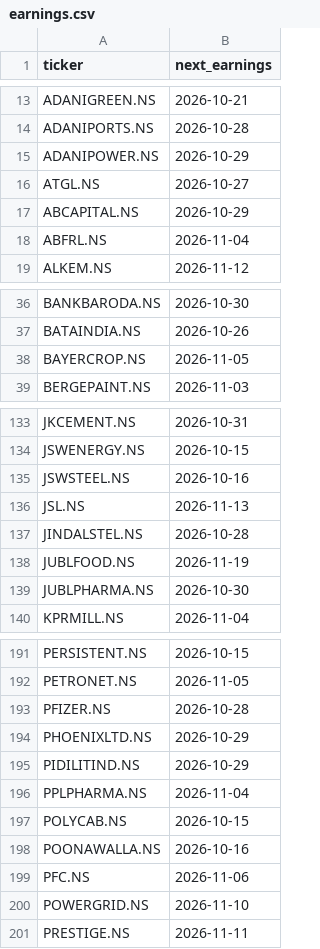
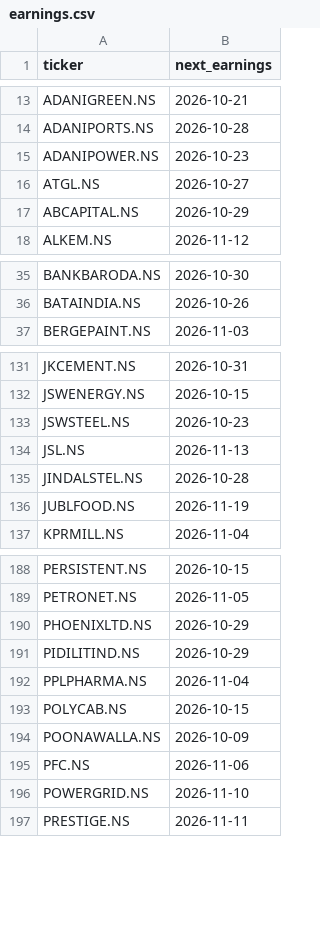
Before and after one commit to aryachirag02/swing-desk, a CSV file: data/earnings.csv, drawn as a sheet; only a part is shown, gaps mark what is left out; the diff covers the shown part only.

```diff
--- a/data/earnings.csv
+++ b/data/earnings.csv
@@ -14,6 +14,5 @@ ADANIGREEN.NS,2026-10-21
 ADANIPORTS.NS,2026-10-28
-ADANIPOWER.NS,2026-10-29
+ADANIPOWER.NS,2026-10-23
 ATGL.NS,2026-10-27
 ABCAPITAL.NS,2026-10-29
-ABFRL.NS,2026-11-04
 ALKEM.NS,2026-11-12
@@ -37,3 +36,2 @@ BANKBARODA.NS,2026-10-30
 BATAINDIA.NS,2026-10-26
-BAYERCROP.NS,2026-11-05
 BERGEPAINT.NS,2026-11-03
@@ -134,3 +132,3 @@ JKCEMENT.NS,2026-10-31
 JSWENERGY.NS,2026-10-15
-JSWSTEEL.NS,2026-10-16
+JSWSTEEL.NS,2026-10-23
 JSL.NS,2026-11-13
@@ -138,3 +136,2 @@ JINDALSTEL.NS,2026-10-28
 JUBLFOOD.NS,2026-11-19
-JUBLPHARMA.NS,2026-10-30
 KPRMILL.NS,2026-11-04
@@ -192,3 +189,2 @@ PERSISTENT.NS,2026-10-15
 PETRONET.NS,2026-11-05
-PFIZER.NS,2026-10-28
 PHOENIXLTD.NS,2026-10-29
@@ -197,3 +193,3 @@ PPLPHARMA.NS,2026-11-04
 POLYCAB.NS,2026-10-15
-POONAWALLA.NS,2026-10-16
+POONAWALLA.NS,2026-10-09
 PFC.NS,2026-11-06
```
Also changed, not shown: 1 removed row and 11 edited cells elsewhere in this file, data/indices.csv, 7 other files.
